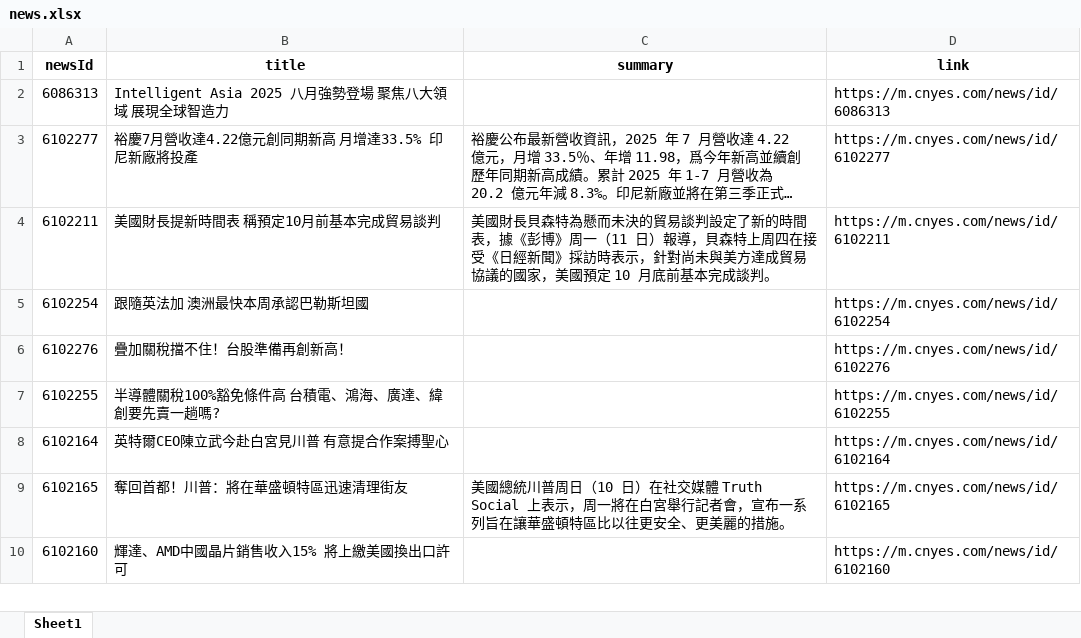
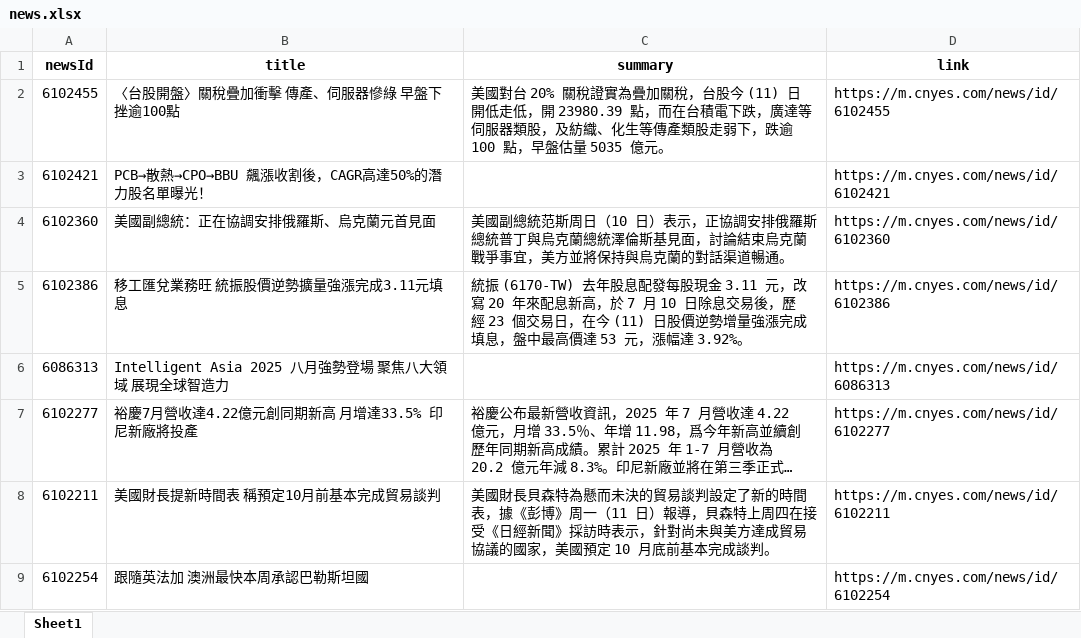
Before and after one commit to Joy0130/Github_Actions, an Excel workbook: news.xlsx, sheet Sheet1, drawn as a sheet; only a part is shown; the shorter side is filled out with more unchanged rows; long unchanged cells end in …; values as stored, in another font and other column widths than the file's, no borders; the diff names each change by its address in the sheet, - before the commit and + after, or states it on an @@ line.

Commit message:
Update news data

```diff
--- a/news.xlsx (sheet Sheet1)
+++ b/news.xlsx (sheet Sheet1)
+row 2: 6102455 | 〈台股開盤〉關稅疊加衝擊 傳產、伺服器慘綠 早盤下挫逾100點 | 美國對台 20% 關稅證實為疊加關稅，台股今 (11) 日開低走低，開 23980.39 點，而在台積電下跌，廣達等伺服器類股，及紡織、化生等傳產類股走弱下，跌逾 100 點，早盤估量 5035 億元。 | https://m.cnyes.com/news/id/6102455
+row 3: 6102421 | PCB→散熱→CPO→BBU 飆漲收割後，CAGR高達50%的潛力股名單曝光！ |  | https://m.cnyes.com/news/id/6102421
+row 4: 6102360 | 美國副總統：正在協調安排俄羅斯、烏克蘭元首見面 | 美國副總統范斯周日（10 日）表示，正協調安排俄羅斯總統普丁與烏克蘭總統澤倫斯基見面，討論結束烏克蘭戰爭事宜，美方並將保持與烏克蘭的對話渠道暢通。 | https://m.cnyes.com/news/id/6102360
+row 5: 6102386 | 移工匯兌業務旺 統振股價逆勢擴量強漲完成3.11元填息 | 統振 (6170-TW) 去年股息配發每股現金 3.11 元，改寫 20 年來配息新高，於 7 月 10 日除息交易後，歷經 23 個交易日，在今 (11) 日股價逆勢增量強漲完成填息，盤中最高價達 53 元，漲幅達 3.92%。 | https://m.cnyes.com/news/id/6102386
```
Also changed, not shown: 1 other file.
